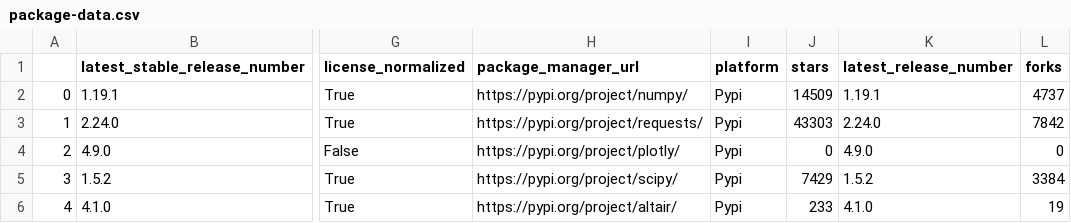
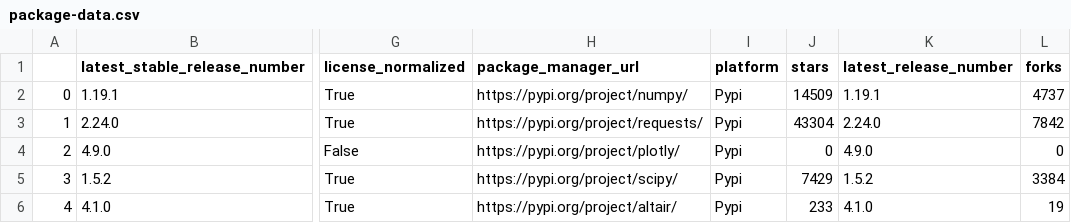
Before and after one commit to library-usage/library-sync, a CSV file: package-data.csv, drawn as a sheet; only a part is shown, gaps mark what is left out; the diff names each change by its address in the sheet, - before the commit and + after, or states it on an @@ line.

```diff
--- a/package-data.csv
+++ b/package-data.csv
-J3 (stars): 43303
+J3 (stars): 43304
```
